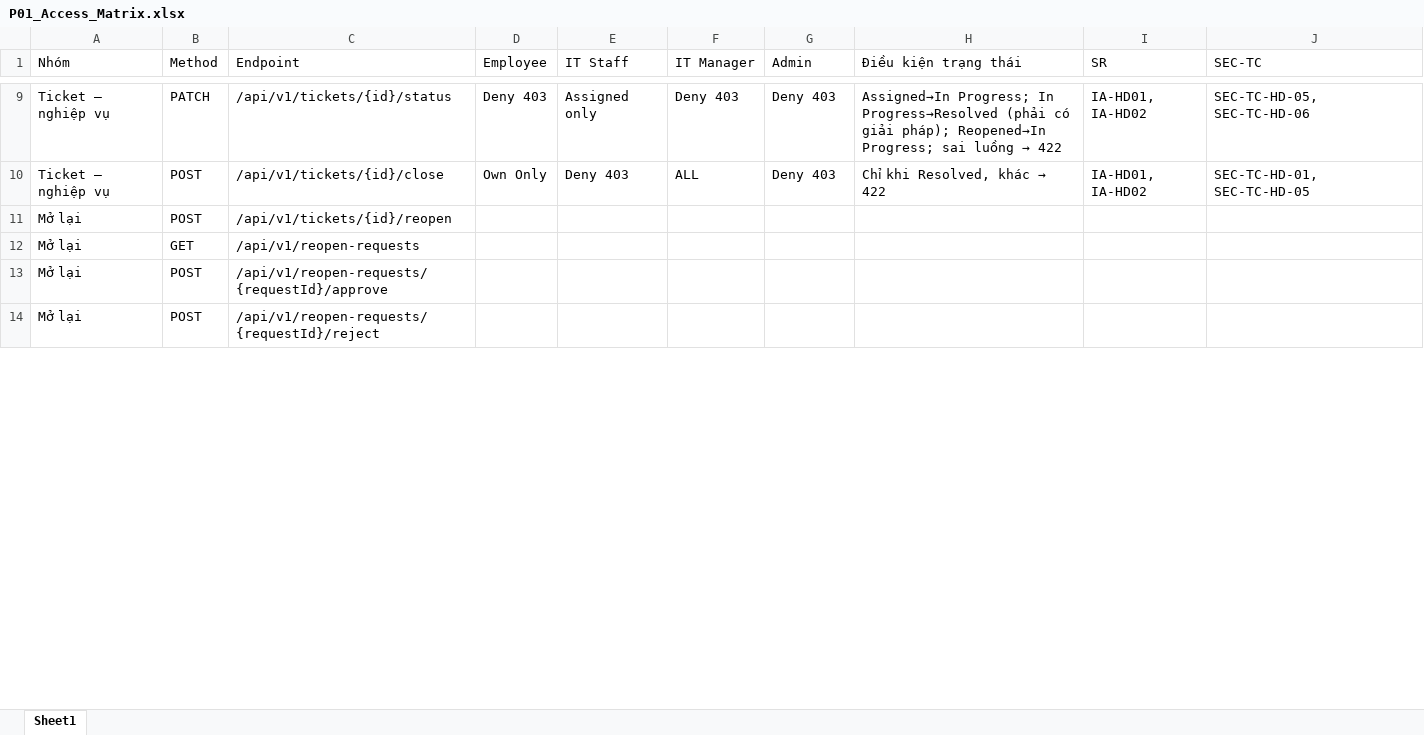
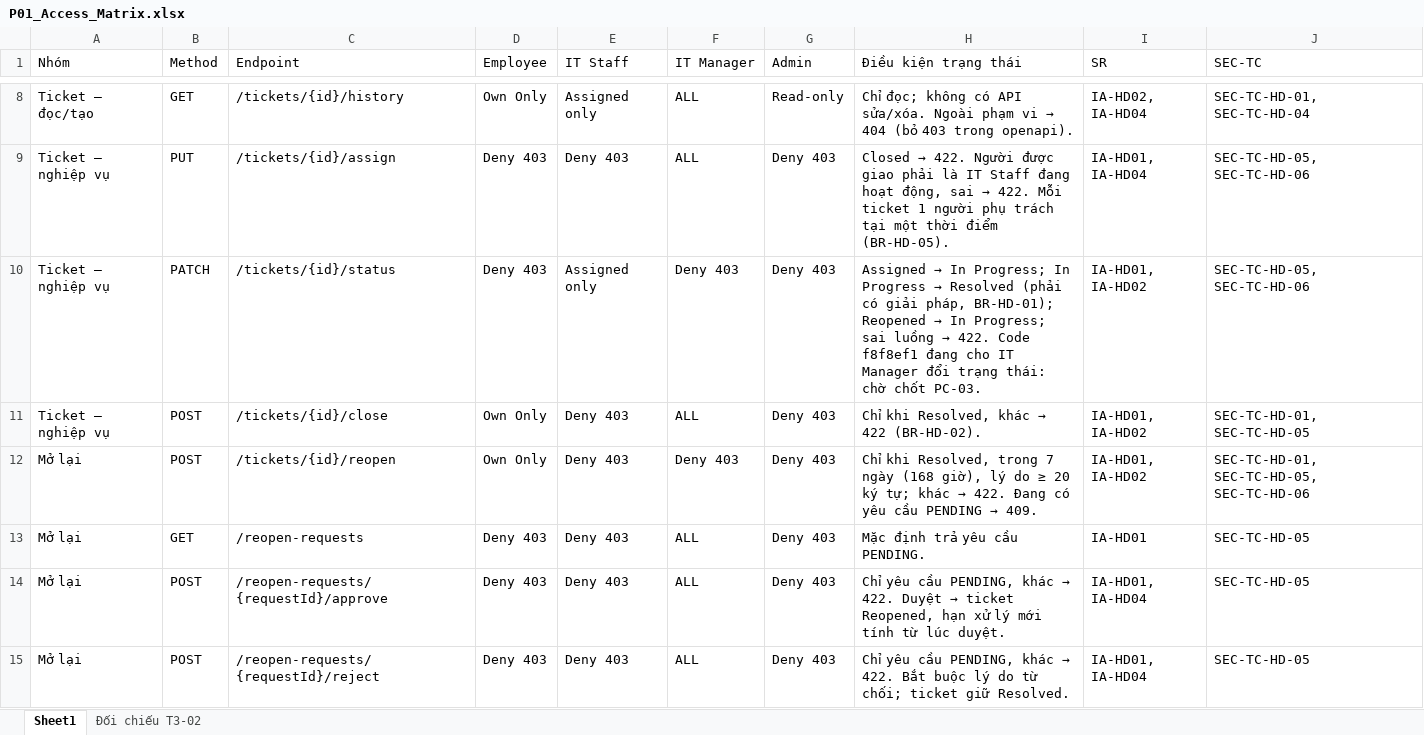
Before and after one commit to Tam3332/P01-IT-Helpdesk, an Excel workbook: docs/P01_Access_Matrix.xlsx, sheet Sheet1, drawn as a sheet; only a part is shown, gaps mark what is left out; values as stored, in another font and other column widths than the file's, no cell formats; charts and pictures not drawn; removed rows and columns are numbered as before the commit, all else as after; the diff covers the shown part only; the diff names each change by its address in the sheet, - before the commit and + after, or states it on an @@ line.

Commit message:
T3-09: SecRS v1.3 (bo Queue New cho IT Staff, chot ma loi 403/404, ket qua SEC-TC-HD-01/05) + Access Matrix khop SecRS §5

```diff
--- a/docs/P01_Access_Matrix.xlsx (sheet Sheet1)
+++ b/docs/P01_Access_Matrix.xlsx (sheet Sheet1)
+sheet tab: Đối chiếu T3-02
+row 8: Ticket – đọc/tạo | GET | /tickets/{id}/history | Own Only | Assigned only | ALL | Read-only | Chỉ đọc; không có API sửa/xóa. Ngoài phạm vi → 404 (bỏ 403 trong openapi). | IA-HD02, IA-HD04 | SEC-TC-HD-01, SEC-TC-HD-04
+row 9: Ticket – nghiệp vụ | PUT | /tickets/{id}/assign | Deny 403 | Deny 403 | ALL | Deny 403 | Closed → 422. Người được giao phải là IT Staff đang hoạt động, sai → 422. Mỗi ticket 1 người phụ trách tại một thời điểm (BR-HD-05). | IA-HD01, IA-HD04 | SEC-TC-HD-05, SEC-TC-HD-06
-C10 (Endpoint): /api/v1/tickets/{id}/status
+C10 (Endpoint): /tickets/{id}/status
@@ H10 (Điều kiện trạng thái): Assigned→In Progress; In Progress→Resolved (phải có giải pháp); Reopened→In Progress; sai luồng → 422 → Assigned → In Progress; In Progress → Resolved (phải có giải pháp, BR-HD-01); Reopened → In Progress; sai luồng → 422. Code f8f8ef1 đang cho IT Manager đổi trạng thái: chờ chốt PC-03. @@
-C11 (Endpoint): /api/v1/tickets/{id}/close
+C11 (Endpoint): /tickets/{id}/close
@@ H11 (Điều kiện trạng thái): Chỉ khi Resolved, khác → 422 → Chỉ khi Resolved, khác → 422 (BR-HD-02). @@
-row 11: Mở lại | POST | /api/v1/tickets/{id}/reopen
-row 12: Mở lại | GET | /api/v1/reopen-requests
-row 13: Mở lại | POST | /api/v1/reopen-requests/{requestId}/approve
-row 14: Mở lại | POST | /api/v1/reopen-requests/{requestId}/reject
+row 12: Mở lại | POST | /tickets/{id}/reopen | Own Only | Deny 403 | Deny 403 | Deny 403 | Chỉ khi Resolved, trong 7 ngày (168 giờ), lý do ≥ 20 ký tự; khác → 422. Đang có yêu cầu PENDING → 409. | IA-HD01, IA-HD02 | SEC-TC-HD-01, SEC-TC-HD-05, SEC-TC-HD-06
+row 13: Mở lại | GET | /reopen-requests | Deny 403 | Deny 403 | ALL | Deny 403 | Mặc định trả yêu cầu PENDING. | IA-HD01 | SEC-TC-HD-05
+row 14: Mở lại | POST | /reopen-requests/{requestId}/approve | Deny 403 | Deny 403 | ALL | Deny 403 | Chỉ yêu cầu PENDING, khác → 422. Duyệt → ticket Reopened, hạn xử lý mới tính từ lúc duyệt. | IA-HD01, IA-HD04 | SEC-TC-HD-05
+row 15: Mở lại | POST | /reopen-requests/{requestId}/reject | Deny 403 | Deny 403 | ALL | Deny 403 | Chỉ yêu cầu PENDING, khác → 422. Bắt buộc lý do từ chối; ticket giữ Resolved. | IA-HD01, IA-HD04 | SEC-TC-HD-05
```
Also changed, not shown: 28 added rows, 27 removed rows and 12 edited cells elsewhere in this sheet, cell formats, charts or pictures, 1 other file.
